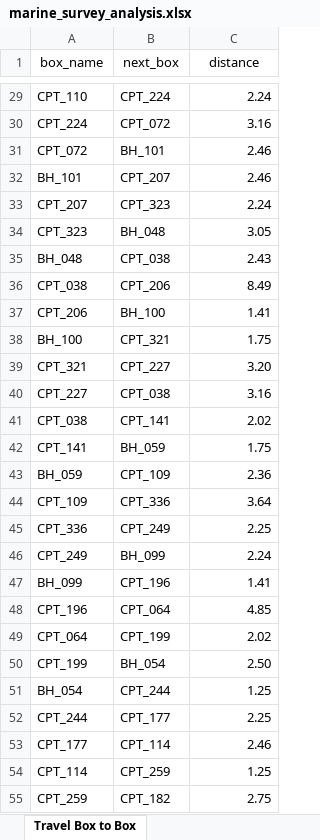
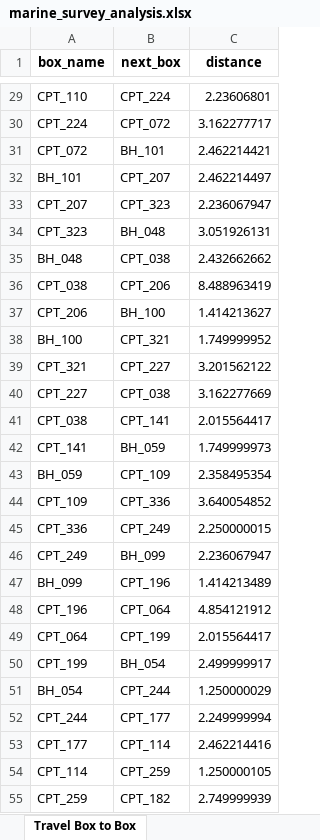
Before and after one commit to smlatic/remote-survey-operator, an Excel workbook: Logger/marine_survey_analysis.xlsx, sheet Travel Box to Box, drawn as a sheet; only a part is shown, gaps mark what is left out; values as stored, in another font and other column widths than the file's, no borders; the diff covers the shown part only; the diff names each change by its address in the sheet, - before the commit and + after, or states it on an @@ line.

```diff
--- a/Logger/marine_survey_analysis.xlsx (sheet Travel Box to Box)
+++ b/Logger/marine_survey_analysis.xlsx (sheet Travel Box to Box)
-A1:C1 bold: off
+A1:C1 bold: on
-C29 (distance): 2.24
+C29 (distance): 2.23606801
-C30 (distance): 3.16
+C30 (distance): 3.162277717
-C31 (distance): 2.46
+C31 (distance): 2.462214421
-C32 (distance): 2.46
+C32 (distance): 2.462214497
-C33 (distance): 2.24
+C33 (distance): 2.236067947
-C34 (distance): 3.05
+C34 (distance): 3.051926131
-C35 (distance): 2.43
+C35 (distance): 2.432662662
-C36 (distance): 8.49
+C36 (distance): 8.488963419
-C37 (distance): 1.41
+C37 (distance): 1.414213627
-C38 (distance): 1.75
+C38 (distance): 1.749999952
-C39 (distance): 3.20
+C39 (distance): 3.201562122
-C40 (distance): 3.16
+C40 (distance): 3.162277669
-C41 (distance): 2.02
+C41 (distance): 2.015564417
-C42 (distance): 1.75
+C42 (distance): 1.749999973
-C43 (distance): 2.36
+C43 (distance): 2.358495354
-C44 (distance): 3.64
+C44 (distance): 3.640054852
-C45 (distance): 2.25
+C45 (distance): 2.250000015
-C46 (distance): 2.24
+C46 (distance): 2.236067947
-C47 (distance): 1.41
+C47 (distance): 1.414213489
-C48 (distance): 4.85
+C48 (distance): 4.854121912
-C49 (distance): 2.02
+C49 (distance): 2.015564417
-C50 (distance): 2.50
+C50 (distance): 2.499999917
-C51 (distance): 1.25
+C51 (distance): 1.250000029
-C52 (distance): 2.25
+C52 (distance): 2.249999994
-C53 (distance): 2.46
+C53 (distance): 2.462214416
-C54 (distance): 1.25
+C54 (distance): 1.250000105
-C55 (distance): 2.75
+C55 (distance): 2.749999939
```
Also changed, not shown: 184 added rows and 49 edited cells elsewhere in this sheet, sheet Duration per Line in Box, sheet Progress, sheet Box Locations, sheet Time Between Boxes, sheet Logged Duration per Box, sheet Total Duration per Box with Line Relocation, 6 more sheets, other sheet tabs, Logger/output.xlsx, 9 other files.
